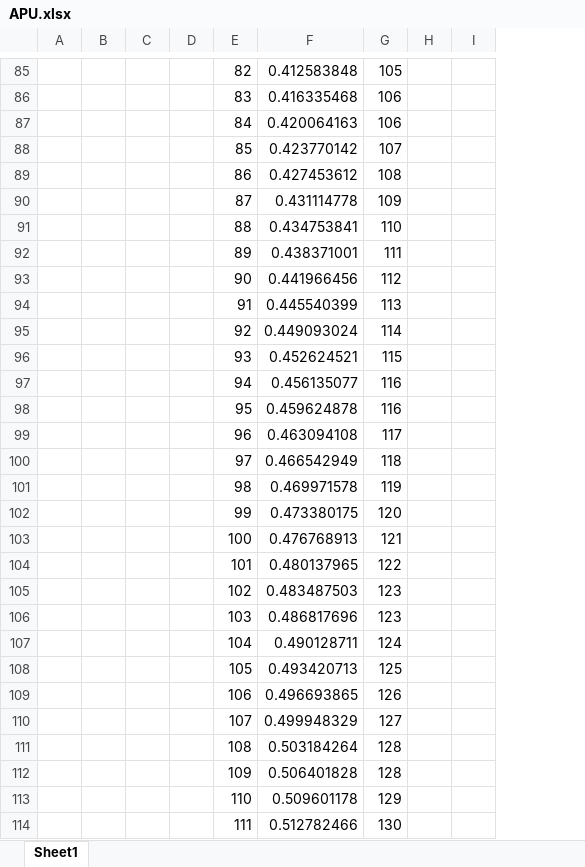
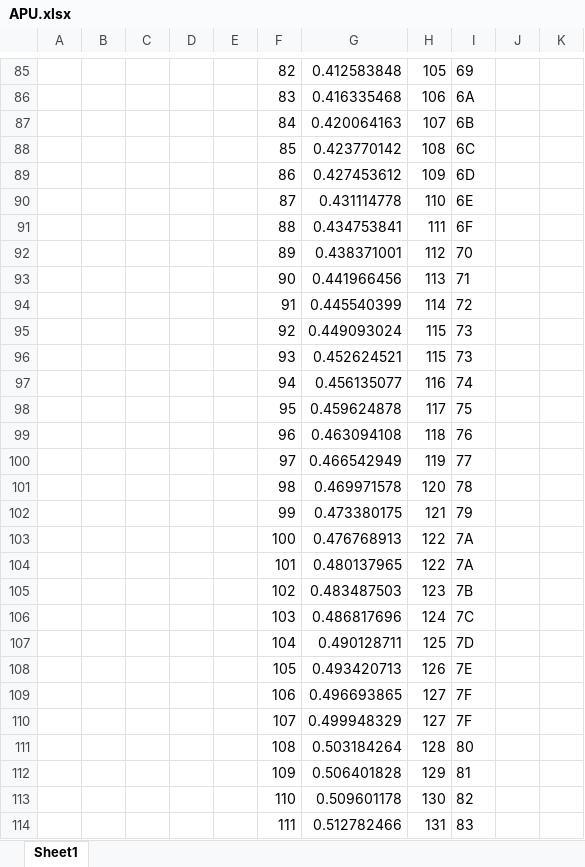
Before and after one commit to zhiyb/SVNES, an Excel workbook: apu/APU.xlsx, sheet Sheet1, drawn as a sheet; only a part is shown, gaps mark what is left out; values as stored, in another font and other column widths than the file's, no borders; charts and pictures not drawn; addresses are those after the commit; the diff covers the shown part only; the diff names each change by its address in the sheet, - before the commit and + after, or states it on an @@ line.

Commit message:
APU structure update, look up table

```diff
--- a/apu/APU.xlsx (sheet Sheet1)
+++ b/apu/APU.xlsx (sheet Sheet1)
+column D, empty
+column I, rows 85-114: 69 | 6A | 6B | 6C | 6D | 6E | 6F | 70 | 71 | 72 | 73 | 73 | 74 | 75 | 76 | 77 | 78 | 79 | 7A | 7A | 7B | 7C | 7D | 7E | 7F | 7F | 80 | 81 | 82 | 83
-H87: 106
+H87: 107
-H88: 107
+H88: 108
-H89: 108
+H89: 109
-H90: 109
+H90: 110
-H91: 110
+H91: 111
-H92: 111
+H92: 112
-H93: 112
+H93: 113
-H94: 113
+H94: 114
-H95: 114
+H95: 115
-H98: 116
+H98: 117
-H99: 117
+H99: 118
-H100: 118
+H100: 119
-H101: 119
+H101: 120
-H102: 120
+H102: 121
-H103: 121
+H103: 122
-H106: 123
+H106: 124
-H107: 124
+H107: 125
-H108: 125
+H108: 126
-H109: 126
+H109: 127
-H112: 128
+H112: 129
-H113: 129
+H113: 130
-H114: 130
+H114: 131
```
Also changed, not shown: 113 edited cells and row numbers in column A elsewhere in this sheet, formulas that keep their value, charts or pictures, 17 other files.
